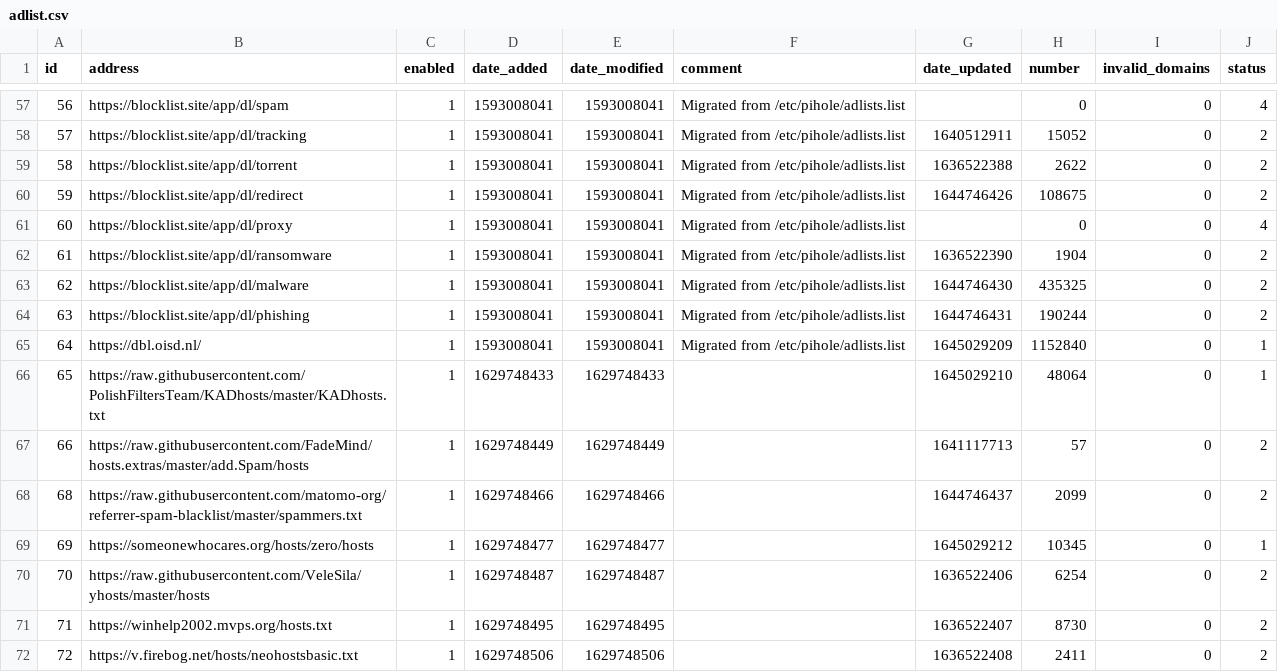
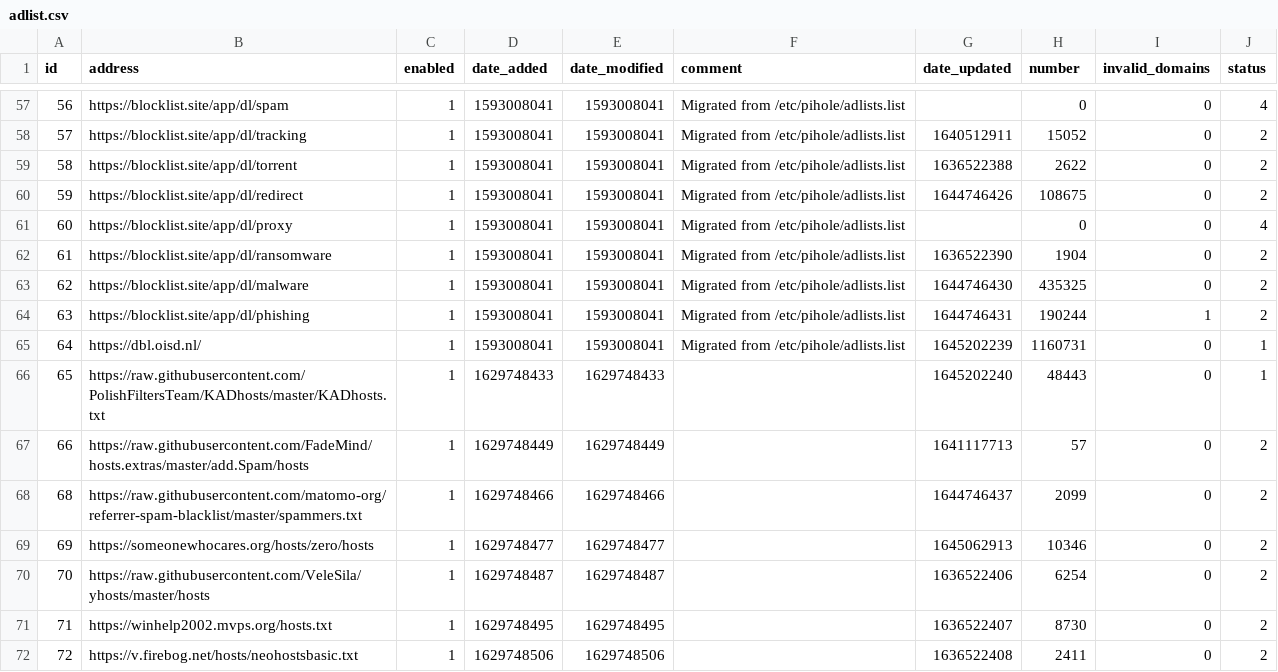
Before and after one commit to ozark46/my-pihole-lists, a CSV file: adlist.csv, drawn as a sheet; only a part is shown, gaps mark what is left out; the diff covers the shown part only.

```diff
--- a/adlist.csv
+++ b/adlist.csv
@@ -63,8 +63,8 @@ id,address,enabled,date_added,date_modified,comment,date_updated,number,invalid_
 62,https://blocklist.site/app/dl/malware,1,1593008041,1593008041,"Migrated from /etc/pihole/adlists.list",1644746430,435325,0,2
-63,https://blocklist.site/app/dl/phishing,1,1593008041,1593008041,"Migrated from /etc/pihole/adlists.list",1644746431,190244,0,2
-64,https://dbl.oisd.nl/,1,1593008041,1593008041,"Migrated from /etc/pihole/adlists.list",1645029209,1152840,0,1
-65,https://raw.githubusercontent.com/PolishFiltersTeam/KADhosts/master/KADhosts.txt,1,1629748433,1629748433,"",1645029210,48064,0,1
+63,https://blocklist.site/app/dl/phishing,1,1593008041,1593008041,"Migrated from /etc/pihole/adlists.list",1644746431,190244,1,2
+64,https://dbl.oisd.nl/,1,1593008041,1593008041,"Migrated from /etc/pihole/adlists.list",1645202239,1160731,0,1
+65,https://raw.githubusercontent.com/PolishFiltersTeam/KADhosts/master/KADhosts.txt,1,1629748433,1629748433,"",1645202240,48443,0,1
 66,https://raw.githubusercontent.com/FadeMind/hosts.extras/master/add.Spam/hosts,1,1629748449,1629748449,"",1641117713,57,0,2
 68,https://raw.githubusercontent.com/matomo-org/referrer-spam-blacklist/master/spammers.txt,1,1629748466,1629748466,"",1644746437,2099,0,2
-69,https://someonewhocares.org/hosts/zero/hosts,1,1629748477,1629748477,"",1645029212,10345,0,1
+69,https://someonewhocares.org/hosts/zero/hosts,1,1629748477,1629748477,"",1645062913,10346,0,2
 70,https://raw.githubusercontent.com/VeleSila/yhosts/master/hosts,1,1629748487,1629748487,"",1636522406,6254,0,2
```
Also changed, not shown: 28 edited cells elsewhere in this file, domainlist.csv.
